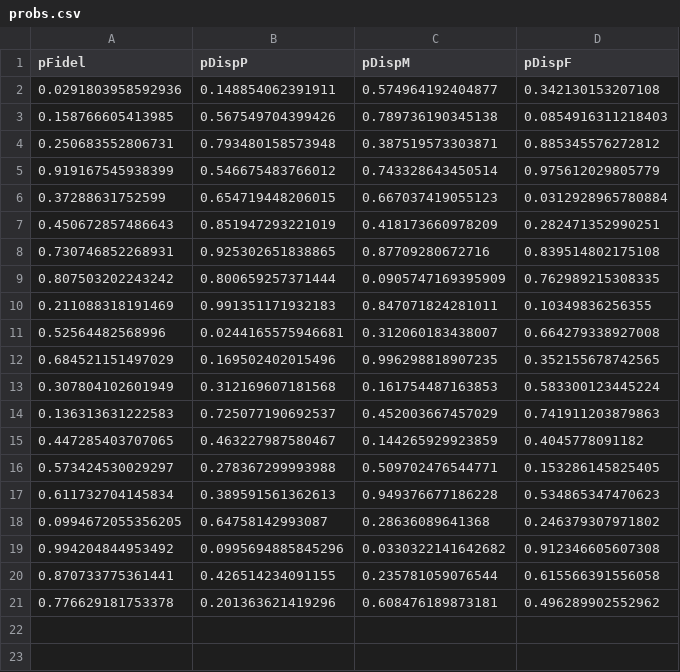
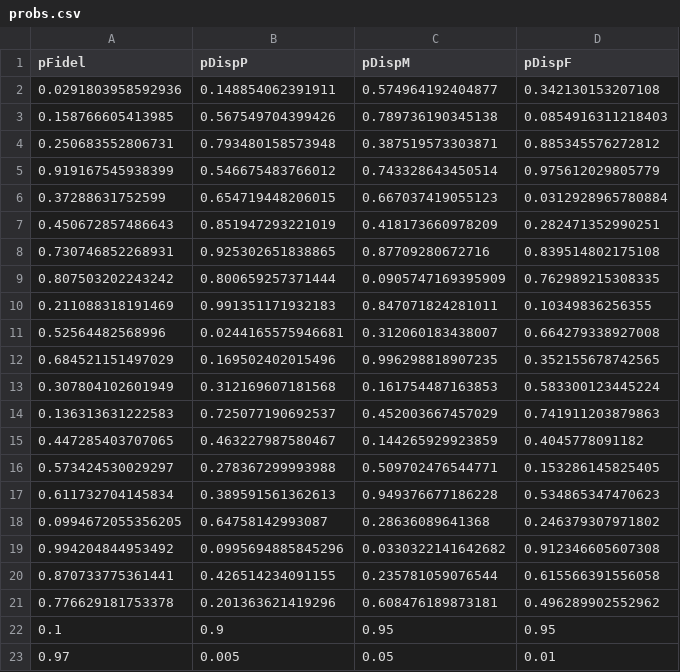
Before and after one commit to tbolton01/birdsimr, a CSV file: birdsimr/Terr/probs.csv, drawn as a sheet.

```diff
--- a/birdsimr/Terr/probs.csv
+++ b/birdsimr/Terr/probs.csv
@@ -21 +21,3 @@
 0.776629181753378,0.201363621419296,0.608476189873181,0.496289902552962
+0.1,0.9,0.95,0.95
+0.97,0.005,0.05,0.01
```
Also changed, not shown: 25 other files.
